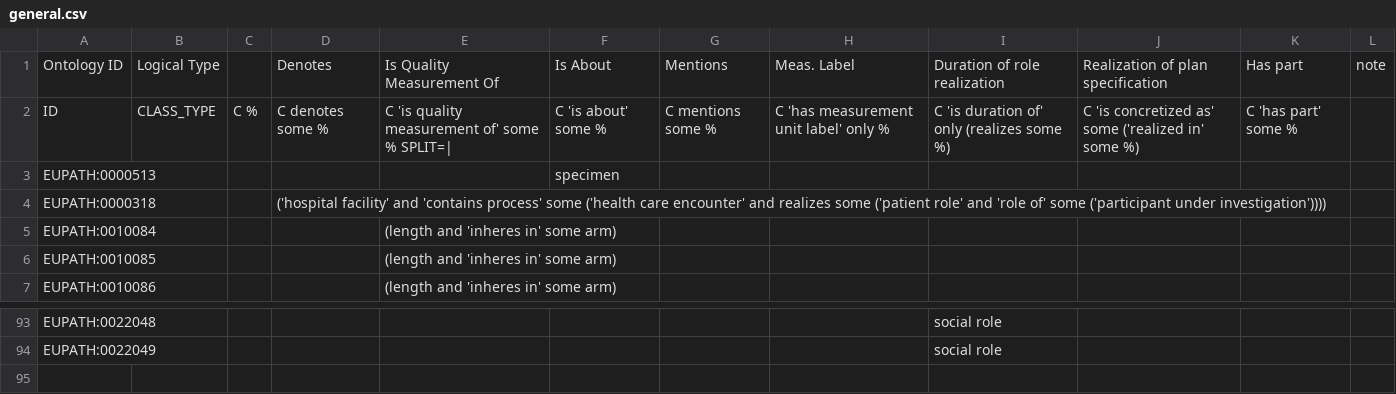
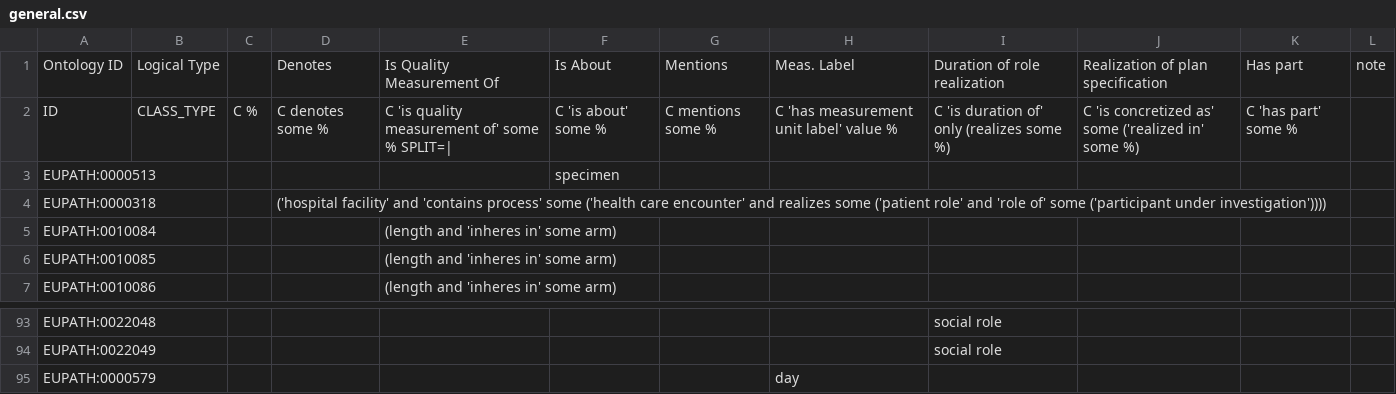
Before and after one commit to VEuPathDB-ontology/VEuPathDB-ontology, a CSV file: src/ontology/axiom_template/general.csv, drawn as a sheet; only a part is shown, gaps mark what is left out.

```diff
--- a/src/ontology/axiom_template/general.csv
+++ b/src/ontology/axiom_template/general.csv
@@ -1,3 +1,3 @@
 Ontology ID,Logical Type,,Denotes,Is Quality Measurement Of,Is About,Mentions,Meas. Label,Duration of role realization,Realization of plan specification,Has part,note
-ID,CLASS_TYPE,C %,C denotes some %,C 'is quality measurement of' some % SPLIT=|,C 'is about' some %,C mentions some %,C 'has measurement unit label' only %,C 'is duration of' only (realizes some %),C 'is concretized as' some ('realized in' some %),C 'has part' some %,
+ID,CLASS_TYPE,C %,C denotes some %,C 'is quality measurement of' some % SPLIT=|,C 'is about' some %,C mentions some %,C 'has measurement unit label' value %,C 'is duration of' only (realizes some %),C 'is concretized as' some ('realized in' some %),C 'has part' some %,
 EUPATH:0000513,,,,,specimen,,,,,,
@@ -94 +94,2 @@ EUPATH:0022048,,,,,,,,social role,,,
 EUPATH:0022049,,,,,,,,social role,,,
+EUPATH:0000579,,,,,,,day,,,,
```
Also changed, not shown: 14 other files.
